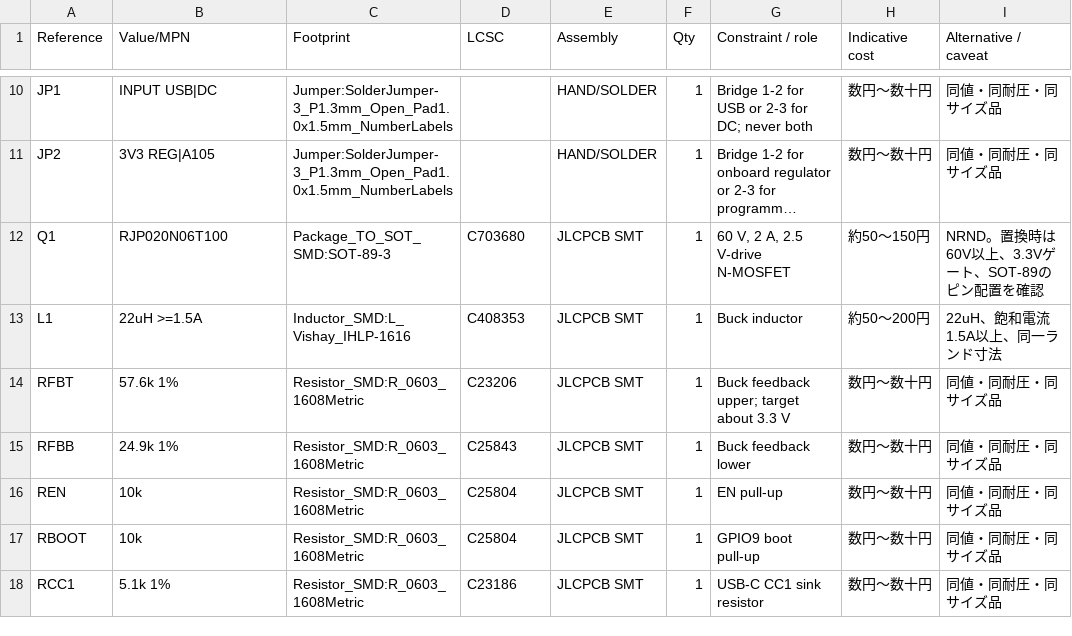
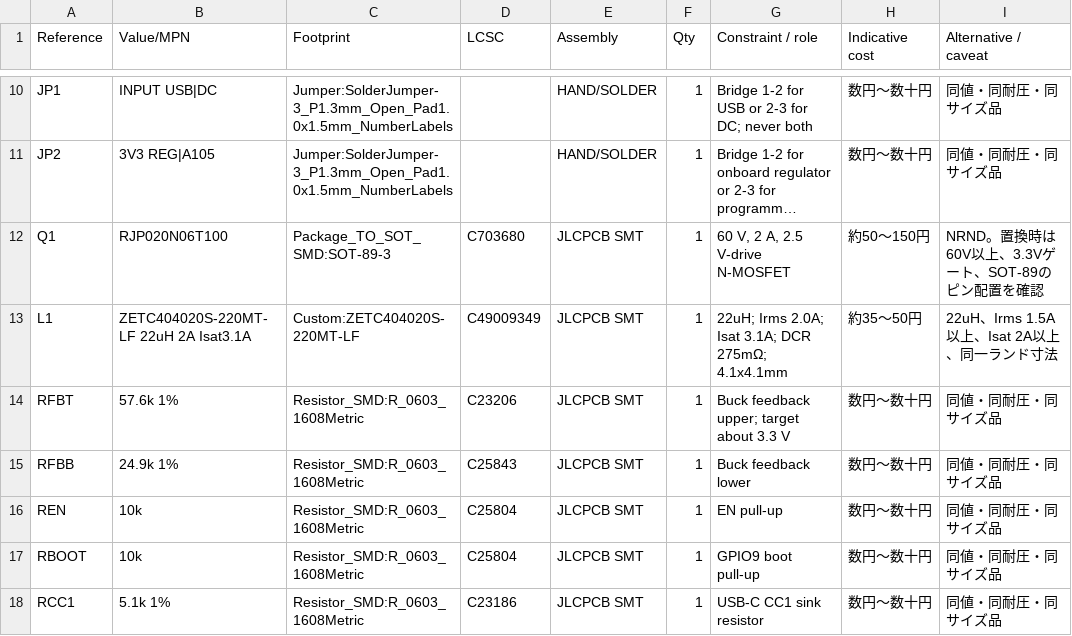
Before and after one commit to haya1010/esp32-c3-compact-dip-led, a CSV file: BOM-full.csv, drawn as a sheet; only a part is shown, gaps mark what is left out; long unchanged cells end in …; the diff names each change by its address in the sheet, - before the commit and + after, or states it on an @@ line.

Commit message:
Use lower-cost 2A buck inductor

```diff
--- a/BOM-full.csv
+++ b/BOM-full.csv
-B13 (Value/MPN): 22uH >=1.5A
+B13 (Value/MPN): ZETC404020S-220MT-LF 22uH 2A Isat3.1A
-C13 (Footprint): Inductor_SMD:L_Vishay_IHLP-1616
+C13 (Footprint): Custom:ZETC404020S-220MT-LF
-D13 (LCSC): C408353
+D13 (LCSC): C49009349
-G13 (Constraint / role): Buck inductor
+G13 (Constraint / role): 22uH; Irms 2.0A; Isat 3.1A; DCR 275mΩ; 4.1x4.1mm
-H13 (Indicative cost): 約50～200円
+H13 (Indicative cost): 約35～50円
-I13 (Alternative / caveat): 22uH、飽和電流1.5A以上、同一ランド寸法
+I13 (Alternative / caveat): 22uH、Irms 1.5A以上、Isat 2A以上、同一ランド寸法
```
Also changed, not shown: BOM-JLCPCB.csv, CPL-JLCPCB.csv, 27 other files.
